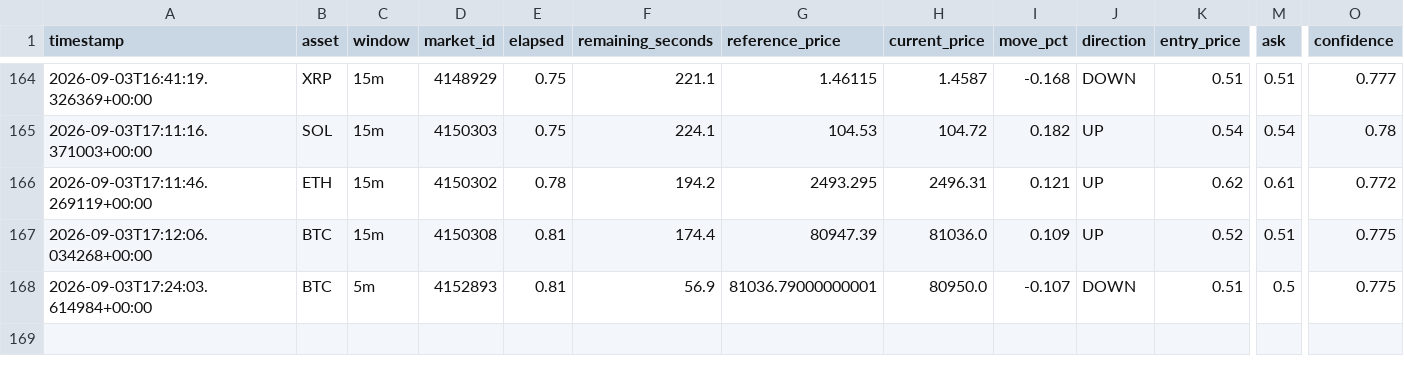
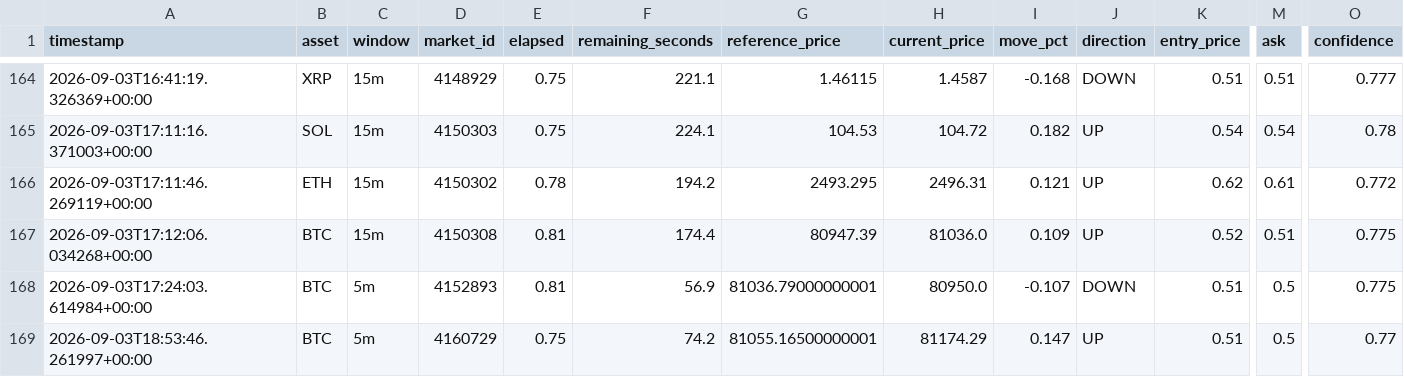
Before and after one commit to n85t594ht5-creator/polybot, a CSV file: signals.csv, drawn as a sheet; only a part is shown, gaps mark what is left out; rows hold the shown columns only; the diff names each change by its address in the sheet, - before the commit and + after, or states it on an @@ line.

```diff
--- a/signals.csv
+++ b/signals.csv
+row 169: 2026-09-03T18:53:46.261997+00:00 | BTC | 5m | 4160729 | 0.75 | 74.2 | 81055.16500000001 | 81174.29 | 0.147 | UP | 0.51 | 0.5 | 0.77
```
Also changed, not shown: trades.csv, 3 other files.
